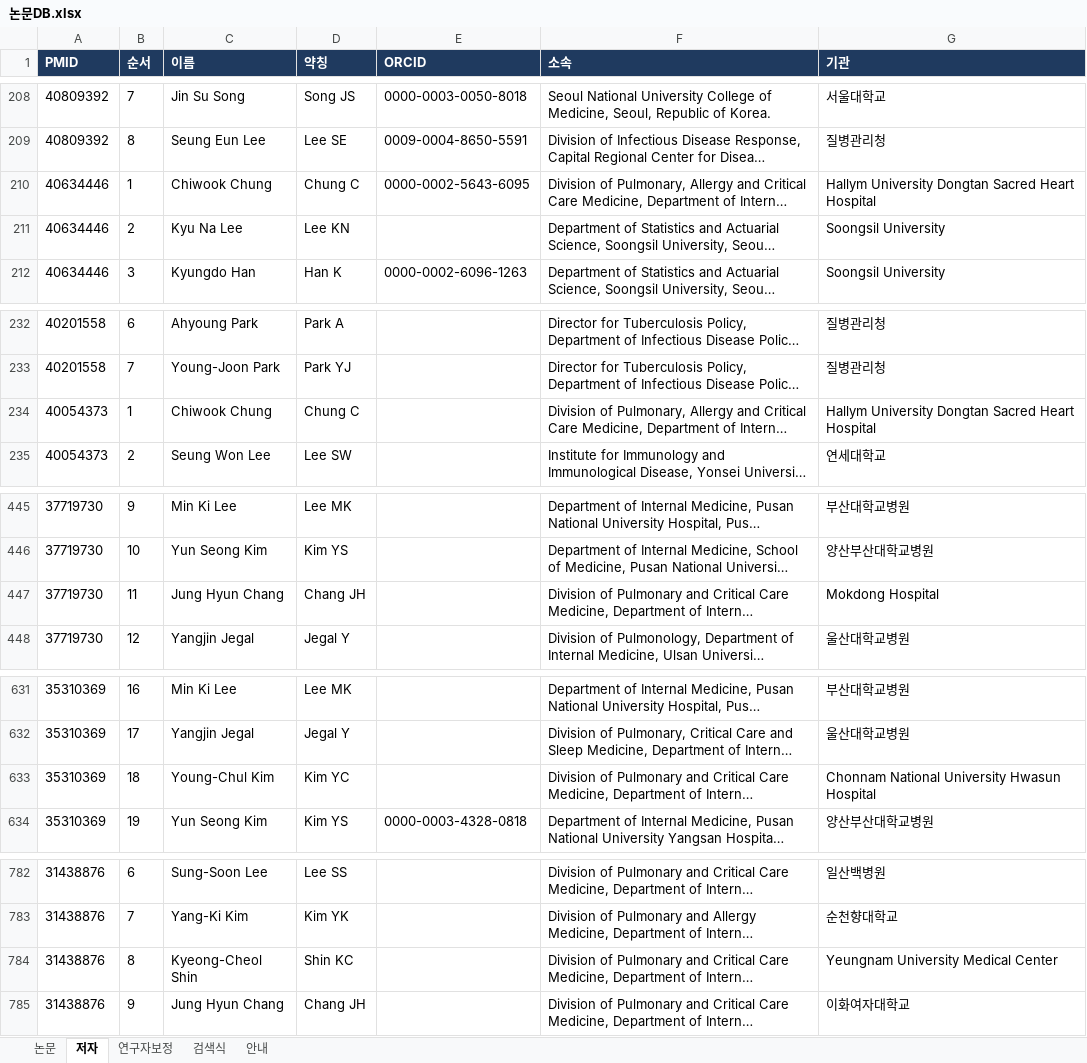
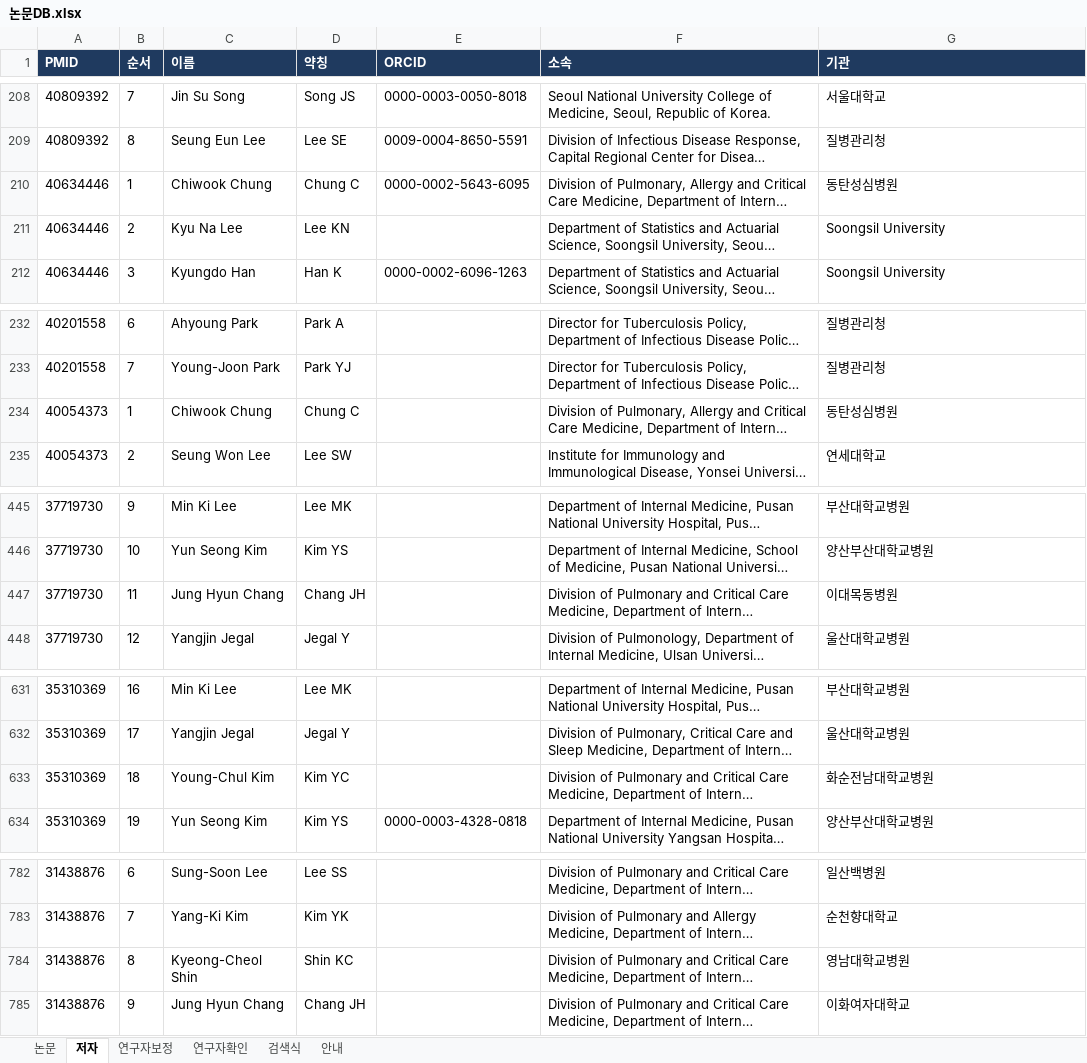
Before and after one commit to kdyoung100/Korean-Healthcare-Data-Portal, an Excel workbook: 논문DB.xlsx, sheet 저자, drawn as a sheet; only a part is shown, gaps mark what is left out; long unchanged cells end in …; values as stored, in another font and other column widths than the file's, no borders; the diff covers the shown part only; the diff names each change by its address in the sheet, - before the commit and + after, or states it on an @@ line.

```diff
--- a/논문DB.xlsx (sheet 저자)
+++ b/논문DB.xlsx (sheet 저자)
+sheet tab: 연구자확인
-G210 (기관): Hallym University Dongtan Sacred Heart Hospital
+G210 (기관): 동탄성심병원
-G234 (기관): Hallym University Dongtan Sacred Heart Hospital
+G234 (기관): 동탄성심병원
-G447 (기관): Mokdong Hospital
+G447 (기관): 이대목동병원
-G633 (기관): Chonnam National University Hwasun Hospital
+G633 (기관): 화순전남대학교병원
-G784 (기관): Yeungnam University Medical Center
+G784 (기관): 영남대학교병원
```
Also changed, not shown: 8 edited cells elsewhere in this sheet, sheet 안내, 1 other file.
